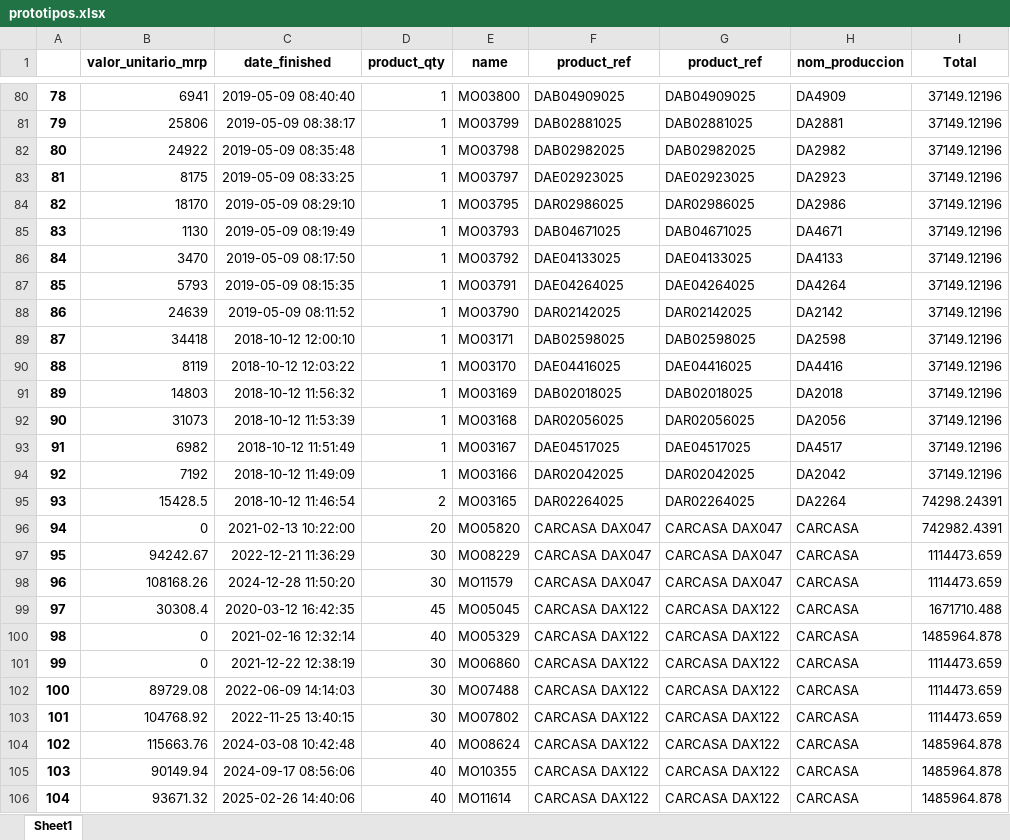
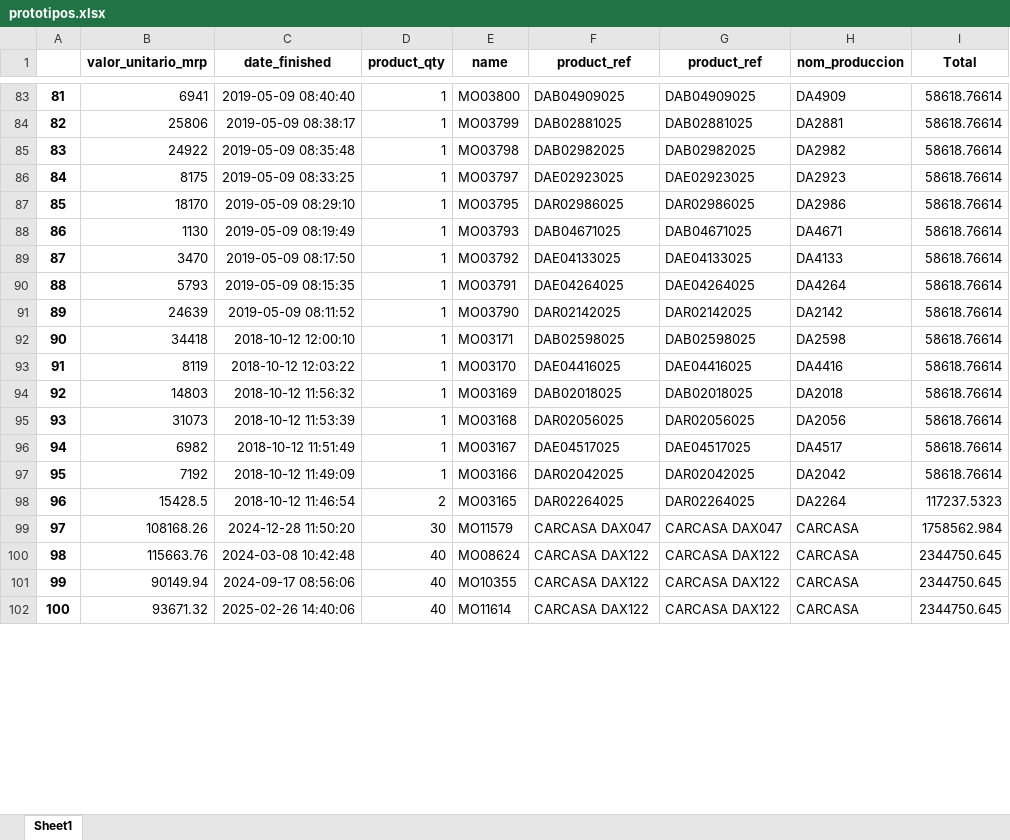
Before and after one commit to FiltrosDonsson/Proyectos-Data-analyst, an Excel workbook: PRORUDCCION/datasets/prototipos.xlsx, sheet Sheet1, drawn as a sheet; only a part is shown, gaps mark what is left out; values as stored, in another font and other column widths than the file's, no borders; removed rows and columns are numbered as before the commit, all else as after; the diff covers the shown part only; the diff names each change by its address in the sheet, - before the commit and + after, or states it on an @@ line.

```diff
--- a/PRORUDCCION/datasets/prototipos.xlsx (sheet Sheet1)
+++ b/PRORUDCCION/datasets/prototipos.xlsx (sheet Sheet1)
@@ column A renumbered from row 6 down @@
-I83:I97 (Total): 37149.12196
+I83:I97 (Total): 58618.76614
-I98 (Total): 74298.24391
+I98 (Total): 117237.5323
-row 96: 94 | 0 | 2021-02-13 10:22:00 | 20 | MO05820 | CARCASA DAX047 | CARCASA DAX047 | CARCASA | 742982.4391
-row 97: 95 | 94242.67 | 2022-12-21 11:36:29 | 30 | MO08229 | CARCASA DAX047 | CARCASA DAX047 | CARCASA | 1114473.659
-I99 (Total): 1114473.659
+I99 (Total): 1758562.984
-row 99: 97 | 30308.4 | 2020-03-12 16:42:35 | 45 | MO05045 | CARCASA DAX122 | CARCASA DAX122 | CARCASA | 1671710.488
-row 100: 98 | 0 | 2021-02-16 12:32:14 | 40 | MO05329 | CARCASA DAX122 | CARCASA DAX122 | CARCASA | 1485964.878
-row 101: 99 | 0 | 2021-12-22 12:38:19 | 30 | MO06860 | CARCASA DAX122 | CARCASA DAX122 | CARCASA | 1114473.659
-row 102: 100 | 89729.08 | 2022-06-09 14:14:03 | 30 | MO07488 | CARCASA DAX122 | CARCASA DAX122 | CARCASA | 1114473.659
-row 103: 101 | 104768.92 | 2022-11-25 13:40:15 | 30 | MO07802 | CARCASA DAX122 | CARCASA DAX122 | CARCASA | 1114473.659
-I100:I102 (Total): 1485964.878
+I100:I102 (Total): 2344750.645
```
Also changed, not shown: 3 added rows, 178 removed rows and 153 edited cells elsewhere in this sheet, BIOMETRICO/entregas/mes_produccion_2025_10.xlsx, RECURSOS HUMANOS/vendedores.xlsx, 13 other files.
